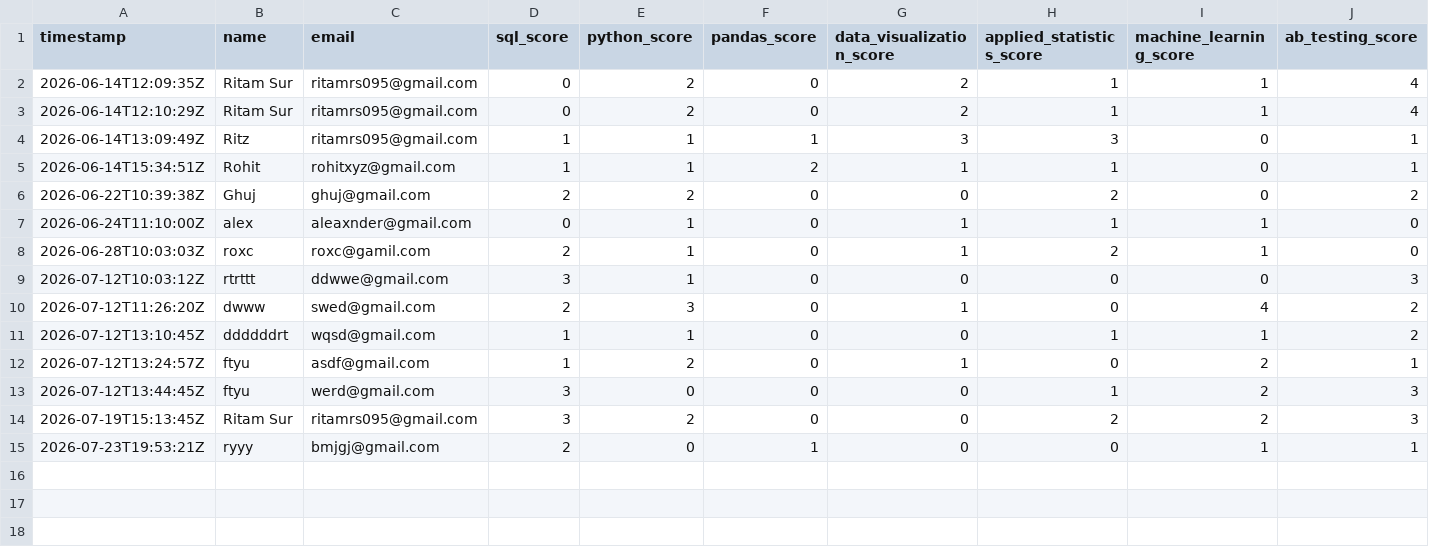
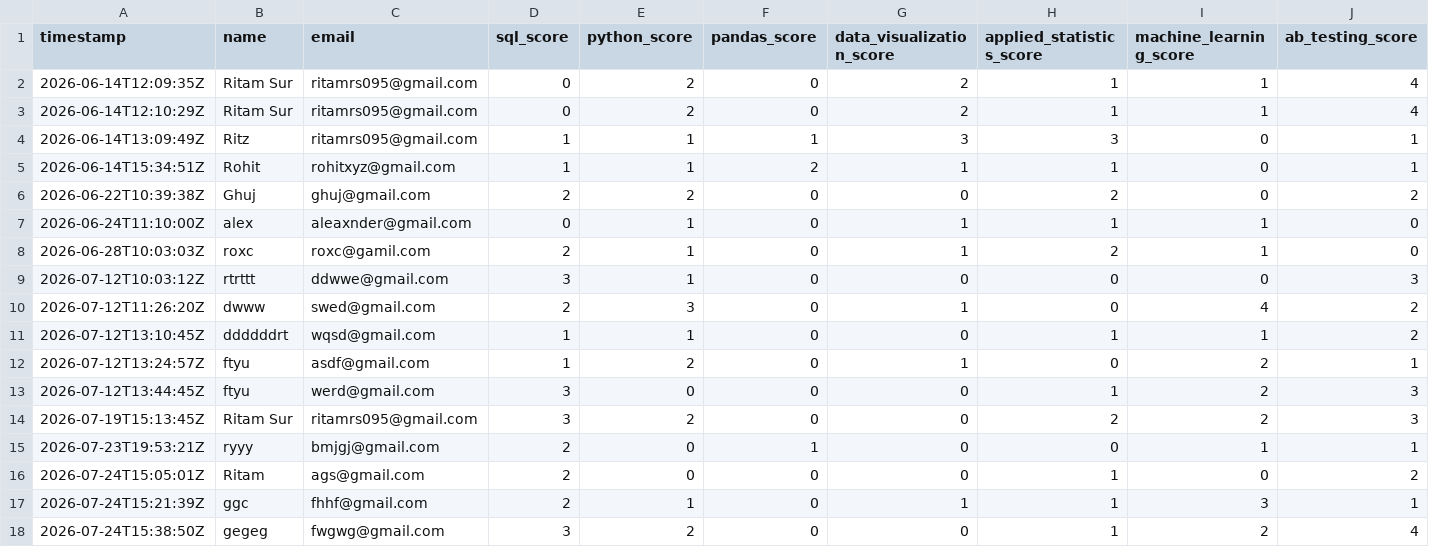
Before and after one commit to PrepVector/Self-Assessment, a CSV file: backend/data/user_assessments.csv, drawn as a sheet; only a part is shown; rows hold the shown columns only; the diff names each change by its address in the sheet, - before the commit and + after, or states it on an @@ line.

```diff
--- a/backend/data/user_assessments.csv
+++ b/backend/data/user_assessments.csv
+row 16: 2026-07-24T15:05:01Z | Ritam | ags@gmail.com | 2 | 0 | 0 | 0 | 1 | 0 | 2
+row 17: 2026-07-24T15:21:39Z | ggc | fhhf@gmail.com | 2 | 1 | 0 | 1 | 1 | 3 | 1
+row 18: 2026-07-24T15:38:50Z | gegeg | fwgwg@gmail.com | 3 | 2 | 0 | 0 | 1 | 2 | 4
```
Also changed, not shown: 6 other files.
